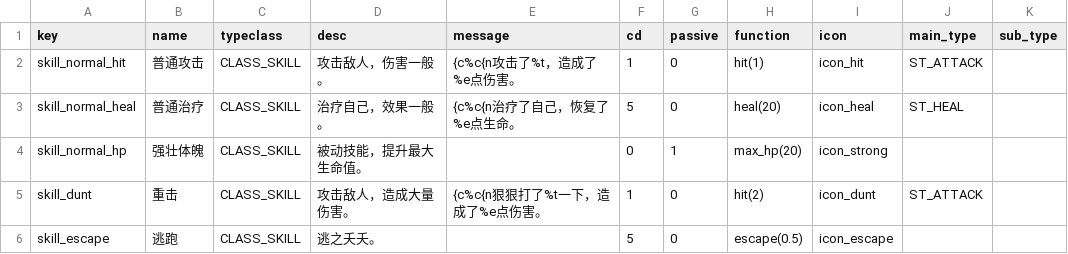
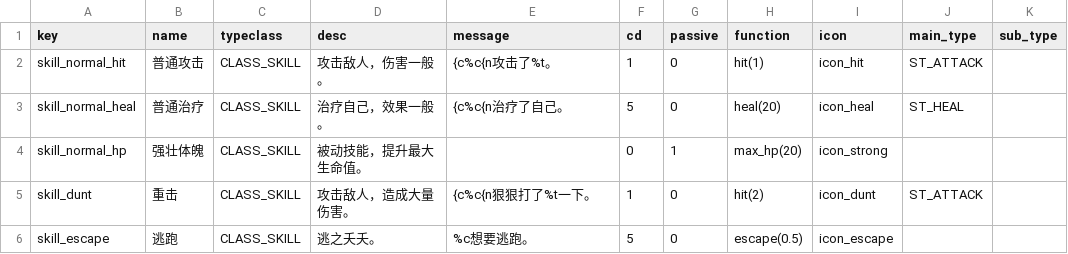
Before and after one commit to tuchang/muddery, a CSV file: templates/example_cn/worlddata/data/skills.csv, drawn as a sheet.

Commit message:
Modify skills.

```diff
--- a/templates/example_cn/worlddata/data/skills.csv
+++ b/templates/example_cn/worlddata/data/skills.csv
@@ -1,6 +1,6 @@
 key,name,typeclass,desc,message,cd,passive,function,icon,main_type,sub_type
-skill_normal_hit,普通攻击,CLASS_SKILL,攻击敌人，伤害一般。,{c%c{n攻击了%t，造成了%e点伤害。,1,0,hit(1),icon_hit,ST_ATTACK,
-skill_normal_heal,普通治疗,CLASS_SKILL,治疗自己，效果一般。,{c%c{n治疗了自己，恢复了%e点生命。,5,0,heal(20),icon_heal,ST_HEAL,
+skill_normal_hit,普通攻击,CLASS_SKILL,攻击敌人，伤害一般。,{c%c{n攻击了%t。,1,0,hit(1),icon_hit,ST_ATTACK,
+skill_normal_heal,普通治疗,CLASS_SKILL,治疗自己，效果一般。,{c%c{n治疗了自己。,5,0,heal(20),icon_heal,ST_HEAL,
 skill_normal_hp,强壮体魄,CLASS_SKILL,被动技能，提升最大生命值。,,0,1,max_hp(20),icon_strong,,
-skill_dunt,重击,CLASS_SKILL,攻击敌人，造成大量伤害。,{c%c{n狠狠打了%t一下，造成了%e点伤害。,1,0,hit(2),icon_dunt,ST_ATTACK,
-skill_escape,逃跑,CLASS_SKILL,逃之夭夭。,,5,0,escape(0.5),icon_escape,,
+skill_dunt,重击,CLASS_SKILL,攻击敌人，造成大量伤害。,{c%c{n狠狠打了%t一下。,1,0,hit(2),icon_dunt,ST_ATTACK,
+skill_escape,逃跑,CLASS_SKILL,逃之夭夭。,%c想要逃跑。,5,0,escape(0.5),icon_escape,,
```
Also changed, not shown: muddery/worlddata/data/languages/zh-cn/local_strings.csv, 18 other files.
